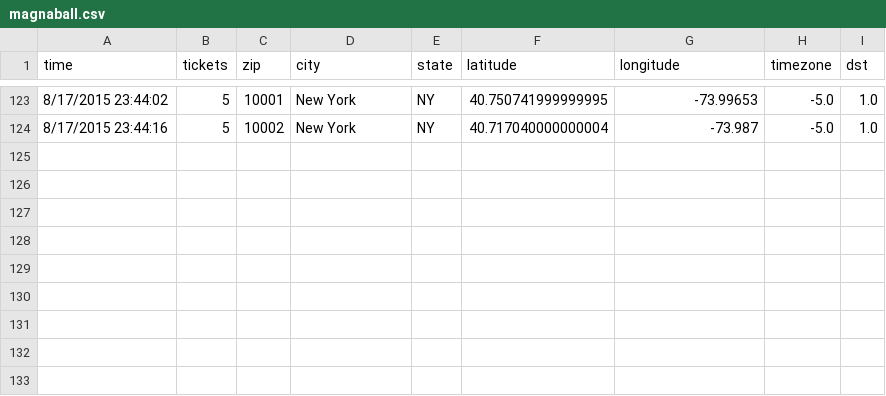
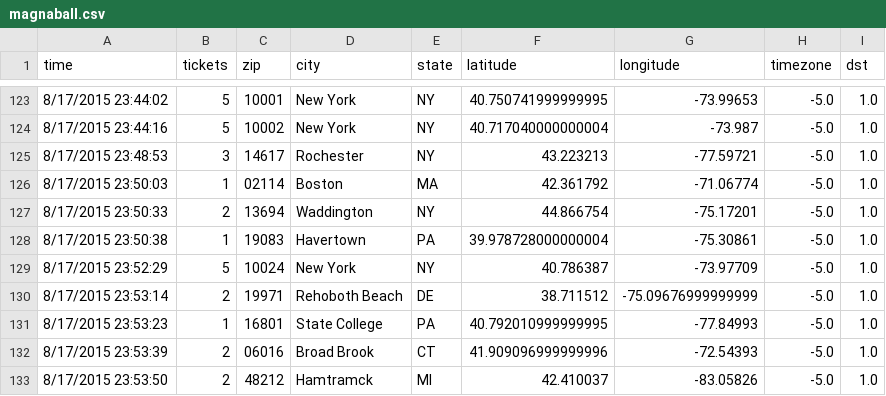
Before and after one commit to magnaball/magnaball.github.com, a CSV file: _site/scripts/data/magnaball.csv, drawn as a sheet; only a part is shown, gaps mark what is left out.

```diff
--- a/_site/scripts/data/magnaball.csv
+++ b/_site/scripts/data/magnaball.csv
@@ -124 +124,10 @@ time,tickets,zip,city,state,latitude,longitude,timezone,dst
 8/17/2015 23:44:16,5,10002,New York,NY,40.717040000000004,-73.987,-5.0,1.0
+8/17/2015 23:48:53,3,14617,Rochester,NY,43.223213,-77.59721,-5.0,1.0
+8/17/2015 23:50:03,1,02114,Boston,MA,42.361792,-71.06774,-5.0,1.0
+8/17/2015 23:50:33,2,13694,Waddington,NY,44.866754,-75.17201,-5.0,1.0
+8/17/2015 23:50:38,1,19083,Havertown,PA,39.978728000000004,-75.30861,-5.0,1.0
+8/17/2015 23:52:29,5,10024,New York,NY,40.786387,-73.97709,-5.0,1.0
+8/17/2015 23:53:14,2,19971,Rehoboth Beach,DE,38.711512,-75.09676999999999,-5.0,1.0
+8/17/2015 23:53:23,1,16801,State College,PA,40.792010999999995,-77.84993,-5.0,1.0
+8/17/2015 23:53:39,2,06016,Broad Brook,CT,41.909096999999996,-72.54393,-5.0,1.0
+8/17/2015 23:53:50,2,48212,Hamtramck,MI,42.410037,-83.05826,-5.0,1.0
```
Also changed, not shown: scripts/data/magnaball.csv, 3 other files.
